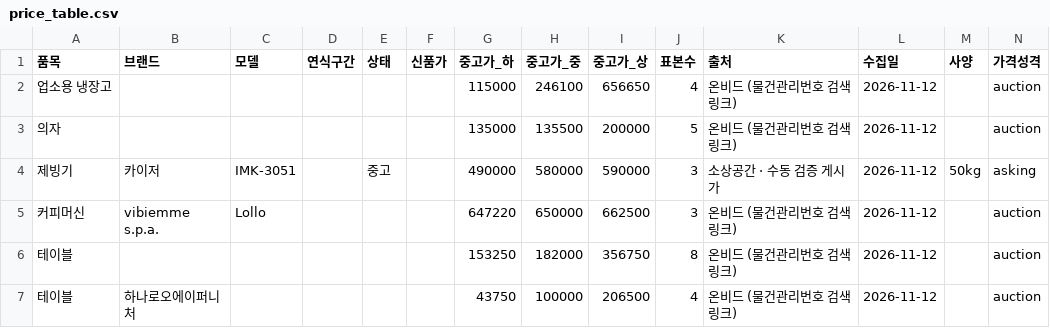
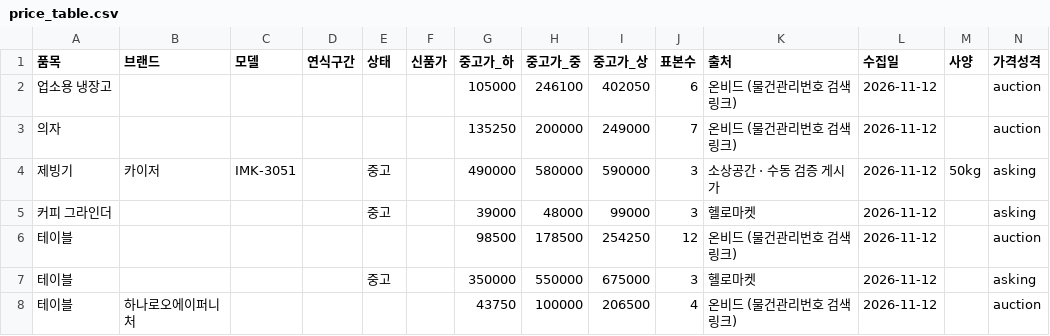
Before and after one commit to sinseungu837-web/ieogage, a CSV file: data/price_table.csv, drawn as a sheet.

```diff
--- a/data/price_table.csv
+++ b/data/price_table.csv
@@ -1,7 +1,8 @@
 품목,브랜드,모델,연식구간,상태,신품가,중고가_하,중고가_중,중고가_상,표본수,출처,수집일,사양,가격성격
-업소용 냉장고,,,,,,115000,246100,656650,4,온비드 (물건관리번호 검색 링크),2026-11-12,,auction
-의자,,,,,,135000,135500,200000,5,온비드 (물건관리번호 검색 링크),2026-11-12,,auction
+업소용 냉장고,,,,,,105000,246100,402050,6,온비드 (물건관리번호 검색 링크),2026-11-12,,auction
+의자,,,,,,135250,200000,249000,7,온비드 (물건관리번호 검색 링크),2026-11-12,,auction
 제빙기,카이저,IMK-3051,,중고,,490000,580000,590000,3,소상공간 · 수동 검증 게시가,2026-11-12,50kg,asking
-커피머신,vibiemme s.p.a.,Lollo,,,,647220,650000,662500,3,온비드 (물건관리번호 검색 링크),2026-11-12,,auction
-테이블,,,,,,153250,182000,356750,8,온비드 (물건관리번호 검색 링크),2026-11-12,,auction
+커피 그라인더,,,,중고,,39000,48000,99000,3,헬로마켓,2026-11-12,,asking
+테이블,,,,,,98500,178500,254250,12,온비드 (물건관리번호 검색 링크),2026-11-12,,auction
+테이블,,,,중고,,350000,550000,675000,3,헬로마켓,2026-11-12,,asking
 테이블,하나로오에이퍼니처,,,,,43750,100000,206500,4,온비드 (물건관리번호 검색 링크),2026-11-12,,auction
```
Also changed, not shown: data/listings.csv.
